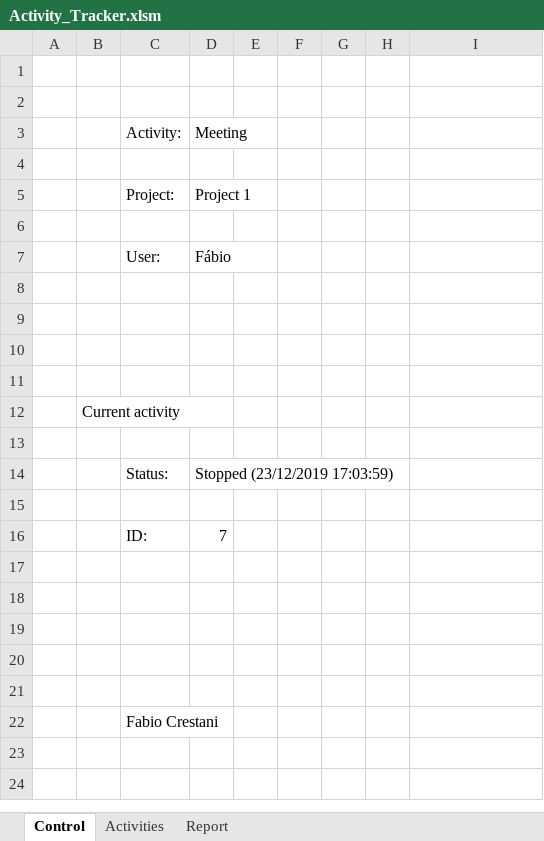
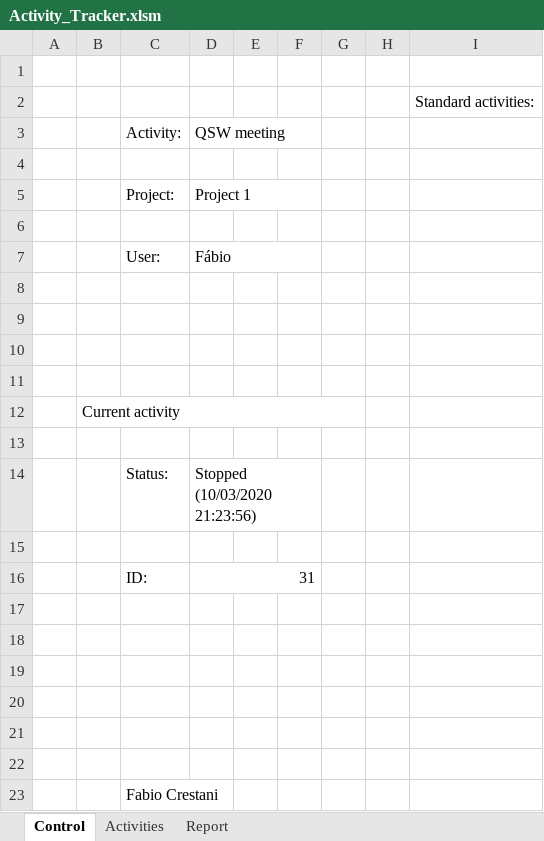
Before and after one commit to fabiocrestani/activity_tracker, an Excel workbook: Activity_Tracker.xlsm, sheet Control, drawn as a sheet; values as stored, in another font and other column widths than the file's, no cell formats; charts and pictures not drawn; removed rows and columns are numbered as before the commit, all else as after; the diff names each change by its address in the sheet, - before the commit and + after, or states it on an @@ line.

Commit message:
Add standard activities

```diff
--- a/Activity_Tracker.xlsm (sheet Control)
+++ b/Activity_Tracker.xlsm (sheet Control)
-I2: (empty)
+I2: Standard activities:
-D3: Meeting
+D3: QSW meeting
+D3:F3 merged
+D5:F5 merged
+D7:F7 merged
-B12:D12 merged
+B12:G12 merged
-D14: Stopped (23/12/2019 17:03:59)
+D14: Stopped (10/03/2020 21:23:56)
+D14:F14 merged
+row 16:  |  | ID: | 31
-row 17:  |  | ID: | 7
+row 17: (empty)
```
Also changed, not shown: sheet Activities, cell formats, charts or pictures.
